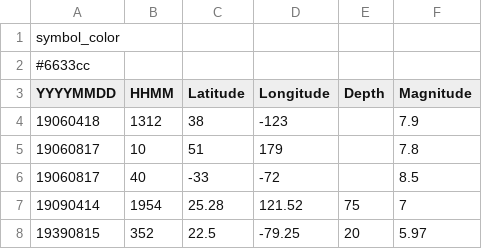
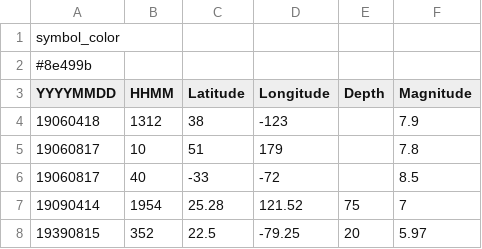
Before and after one commit to legacy-seismic-data/legacy-seismic-data.github.io, a CSV file: events/Data/Seismo_Archive.csv, drawn as a sheet; only a part is shown.

```diff
--- a/events/Data/Seismo_Archive.csv
+++ b/events/Data/Seismo_Archive.csv
@@ -1,3 +1,3 @@
 symbol_color
-#6633cc
+#8e499b
 YYYYMMDD,HHMM,Latitude,Longitude,Depth,Magnitude
```
Also changed, not shown: events/Data/SCEC.csv, events/Data/WWSSN_M_6.csv, 2 other files.
